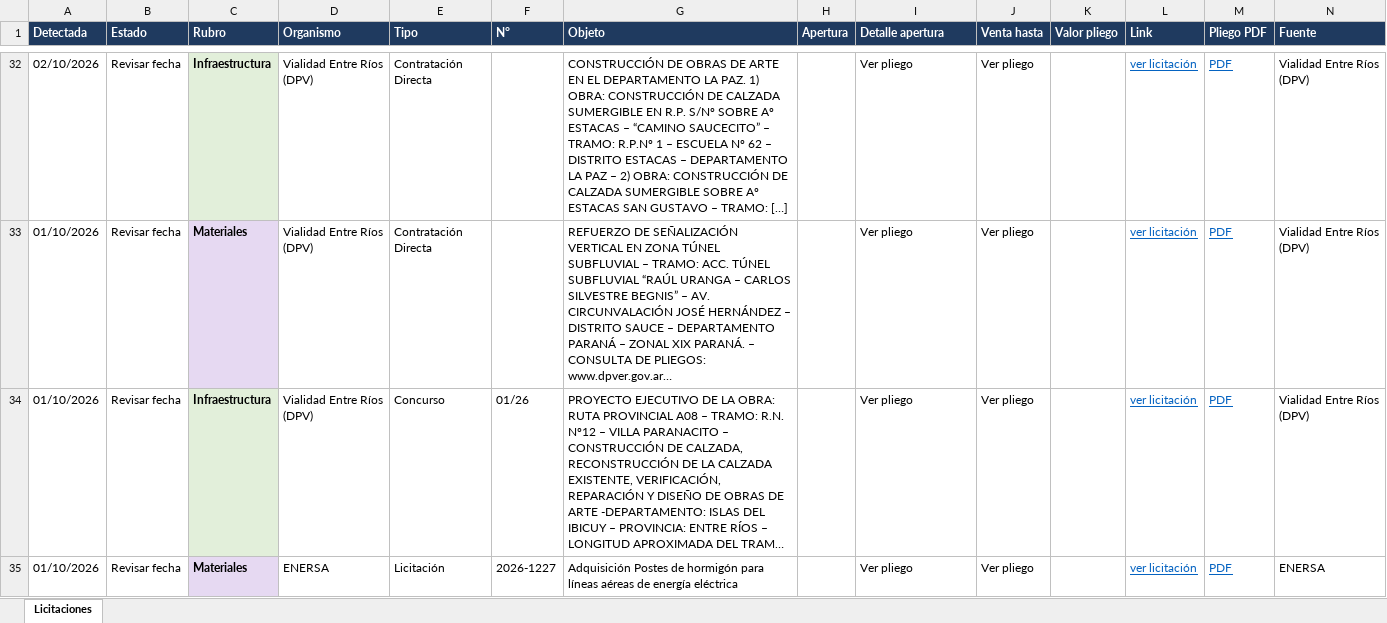
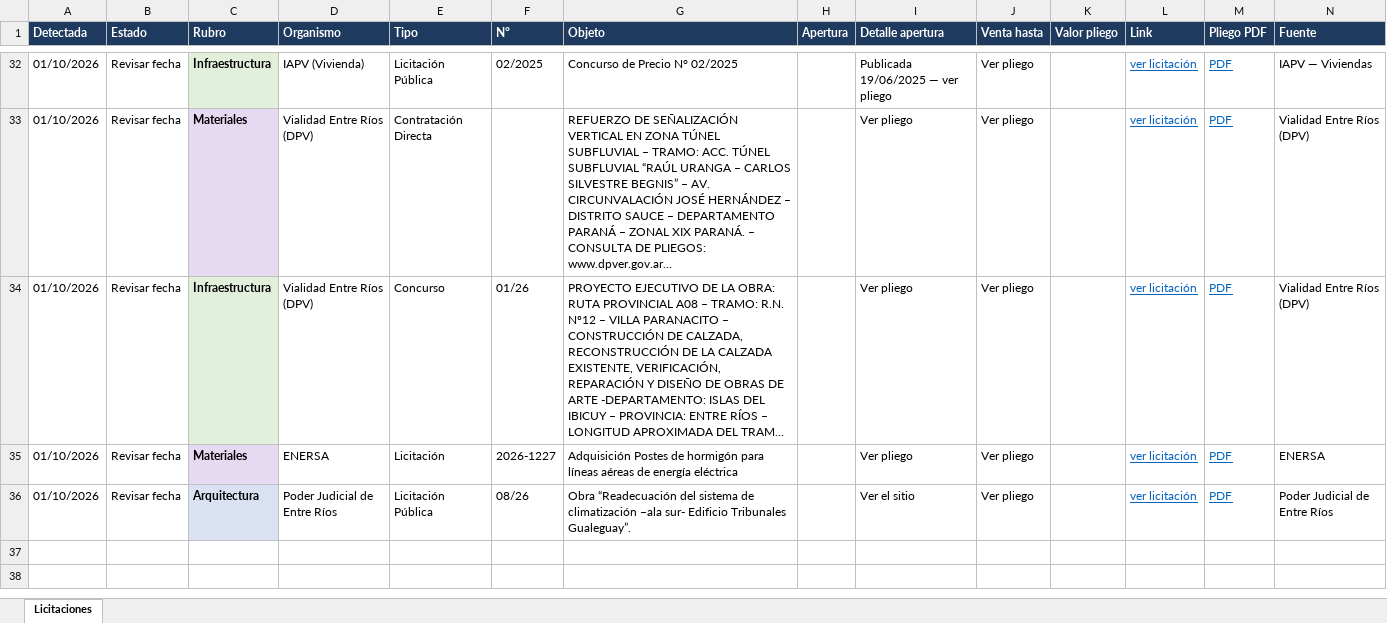
Before and after one commit to delfivit/lic-ER, an Excel workbook: Licitaciones-Entre-Rios.xlsx, sheet Licitaciones, drawn as a sheet; only a part is shown, gaps mark what is left out; long unchanged cells end in …; values as stored, in another font and other column widths than the file's, no borders; the diff covers the shown part only; the diff names each change by its address in the sheet, - before the commit and + after, or states it on an @@ line.

Commit message:
Licitaciones desde la Mac (incluye Paraná) - 02/10/2026 08:06

```diff
--- a/Licitaciones-Entre-Rios.xlsx (sheet Licitaciones)
+++ b/Licitaciones-Entre-Rios.xlsx (sheet Licitaciones)
-A32 (Detectada): 02/10/2026
+A32 (Detectada): 01/10/2026
-D32 (Organismo): Vialidad Entre Ríos (DPV)
+D32 (Organismo): IAPV (Vivienda)
-E32 (Tipo): Contratación Directa
+E32 (Tipo): Licitación Pública
-F32 (N°): (empty)
+F32 (N°): 02/2025
-G32 (Objeto): CONSTRUCCIÓN DE OBRAS DE ARTE EN EL DEPARTAMENTO LA PAZ. 1) OBRA: CONSTRUCCIÓN DE CALZADA SUMERGIBLE EN R.P. S/Nº SOBRE Aº ESTACAS – “CAMINO SAUCECITO” – TRAMO: R.P.Nº 1 – ESCUELA Nº 62 – DISTRITO ESTACAS – DEPARTAMENTO LA PAZ – 2) OBRA: CONSTRUCCIÓN DE CALZADA SUMERGIBLE SOBRE Aº ESTACAS SAN GUSTAVO – TRAMO: […]
+G32 (Objeto): Concurso de Precio N° 02/2025
-I32 (Detalle apertura): Ver pliego
+I32 (Detalle apertura): Publicada 19/06/2025 — ver pliego
-N32 (Fuente): Vialidad Entre Ríos (DPV)
+N32 (Fuente): IAPV — Viviendas
+row 36: 01/10/2026 | Revisar fecha | Arquitectura | Poder Judicial de Entre Ríos | Licitación Pública | 08/26 | Obra “Readecuación del sistema de climatización –ala sur- Edificio Tribunales Gualeguay”. |  | Ver el sitio | Ver pliego |  | ver licitación | PDF | Poder Judicial de Entre Ríos
```
Also changed, not shown: 11 added rows, 11 removed rows and 32 edited cells elsewhere in this sheet, hidden cells, 1 other file.
